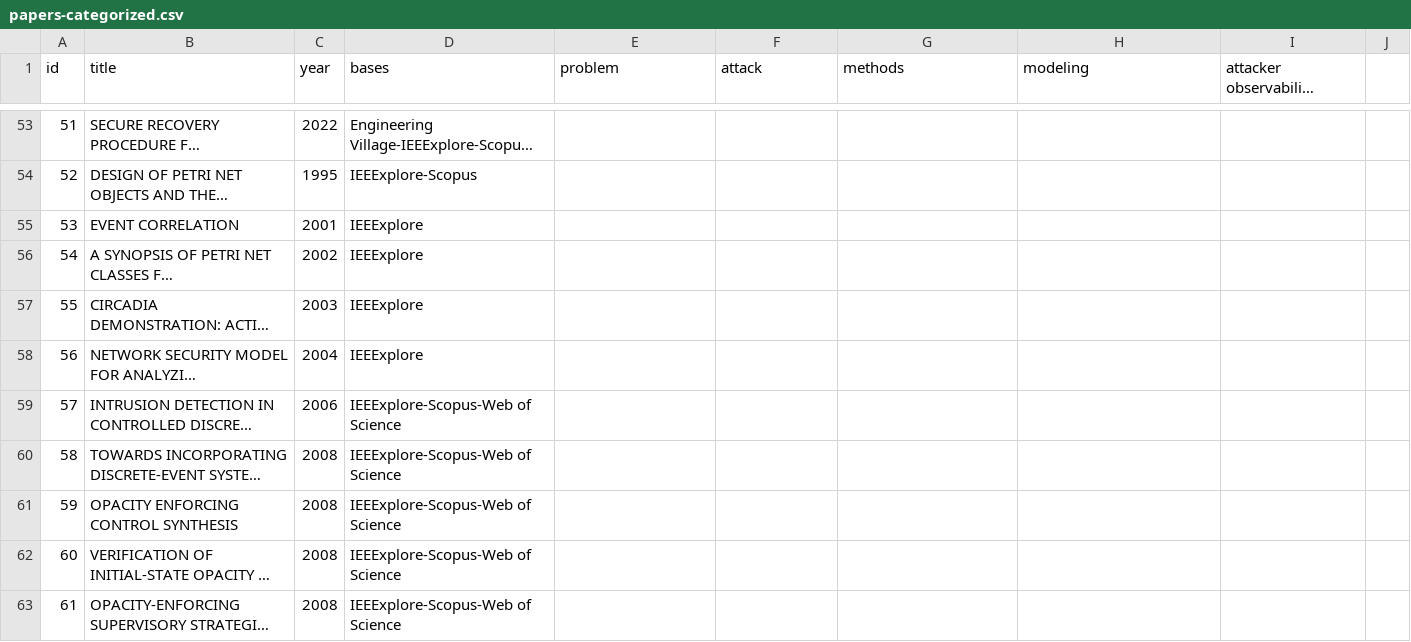
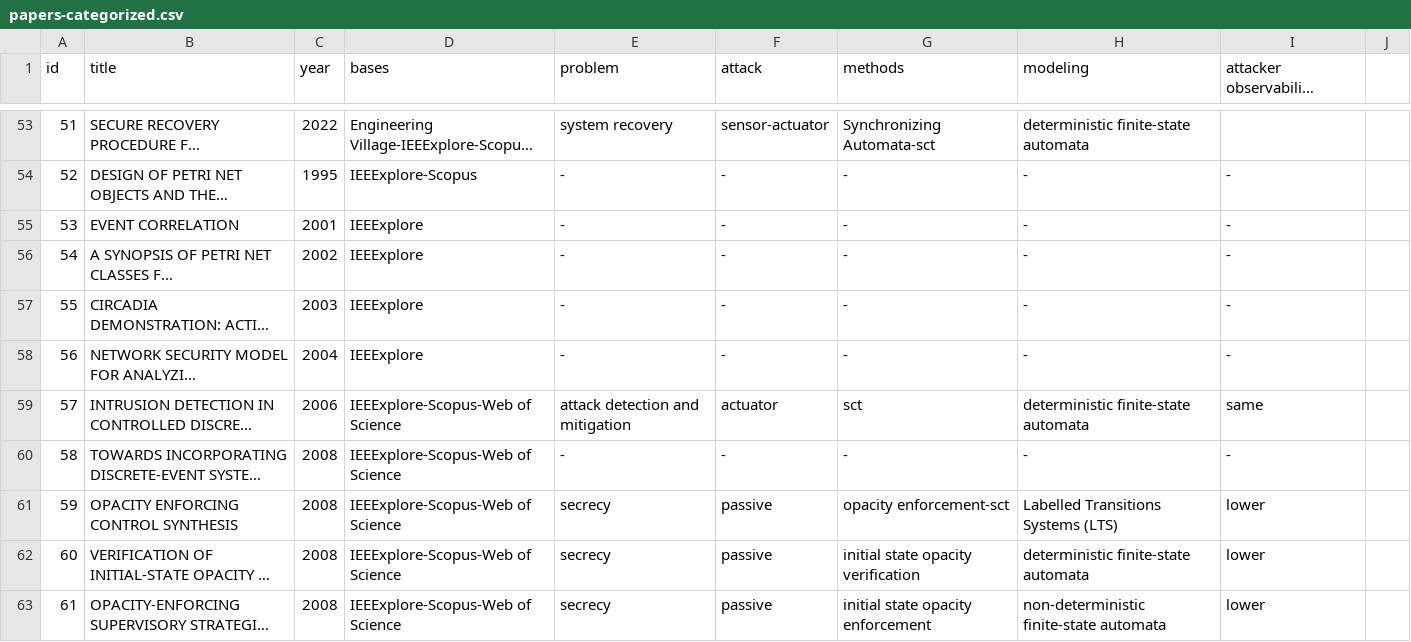
Before and after one commit to olivsamuk/BibtexParsing-SystematicReview, a CSV file: papers-categorized.csv, drawn as a sheet; only a part is shown, gaps mark what is left out; long unchanged cells end in …; the diff covers the shown part only; the diff names each change by its address in the sheet, - before the commit and + after, or states it on an @@ line.

```diff
--- a/papers-categorized.csv
+++ b/papers-categorized.csv
-E53 (problem): (empty)
+E53 (problem): system recovery
-F53 (attack): (empty)
+F53 (attack): sensor-actuator
-G53 (methods): (empty)
+G53 (methods): Synchronizing Automata-sct
-H53 (modeling): (empty)
+H53 (modeling): deterministic finite-state automata
-E54:E58 (problem): (empty)
+E54:E58 (problem): -
-F54:F58 (attack): (empty)
+F54:F58 (attack): -
-G54:G58 (methods): (empty)
+G54:G58 (methods): -
-H54:H58 (modeling): (empty)
+H54:H58 (modeling): -
-I54:I58: (empty)
+I54:I58: -
-E59 (problem): (empty)
+E59 (problem): attack detection and mitigation
-F59 (attack): (empty)
+F59 (attack): actuator
-G59 (methods): (empty)
+G59 (methods): sct
-H59 (modeling): (empty)
+H59 (modeling): deterministic finite-state automata
-I59: (empty)
+I59: same
-E60 (problem): (empty)
+E60 (problem): -
-F60 (attack): (empty)
+F60 (attack): -
-G60 (methods): (empty)
+G60 (methods): -
-H60 (modeling): (empty)
+H60 (modeling): -
-I60: (empty)
+I60: -
-E61:E63 (problem): (empty)
+E61:E63 (problem): secrecy
-F61:F63 (attack): (empty)
+F61:F63 (attack): passive
-G61 (methods): (empty)
+G61 (methods): opacity enforcement-sct
-H61 (modeling): (empty)
+H61 (modeling): Labelled Transitions Systems (LTS)
-I61:I63: (empty)
+I61:I63: lower
-G62 (methods): (empty)
+G62 (methods): initial state opacity verification
-H62 (modeling): (empty)
+H62 (modeling): deterministic finite-state automata
-G63 (methods): (empty)
+G63 (methods): initial state opacity enforcement
-H63 (modeling): (empty)
+H63 (modeling): non-deterministic finite-state automata
```
Also changed, not shown: 141 edited cells elsewhere in this file.
